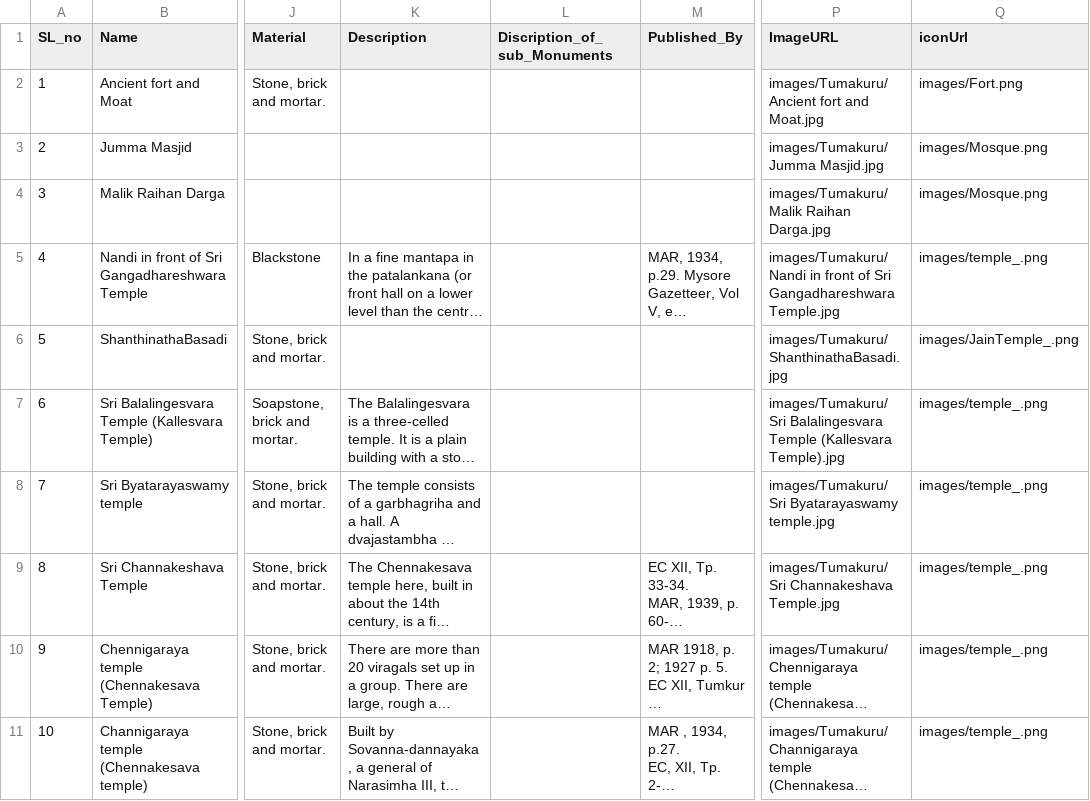
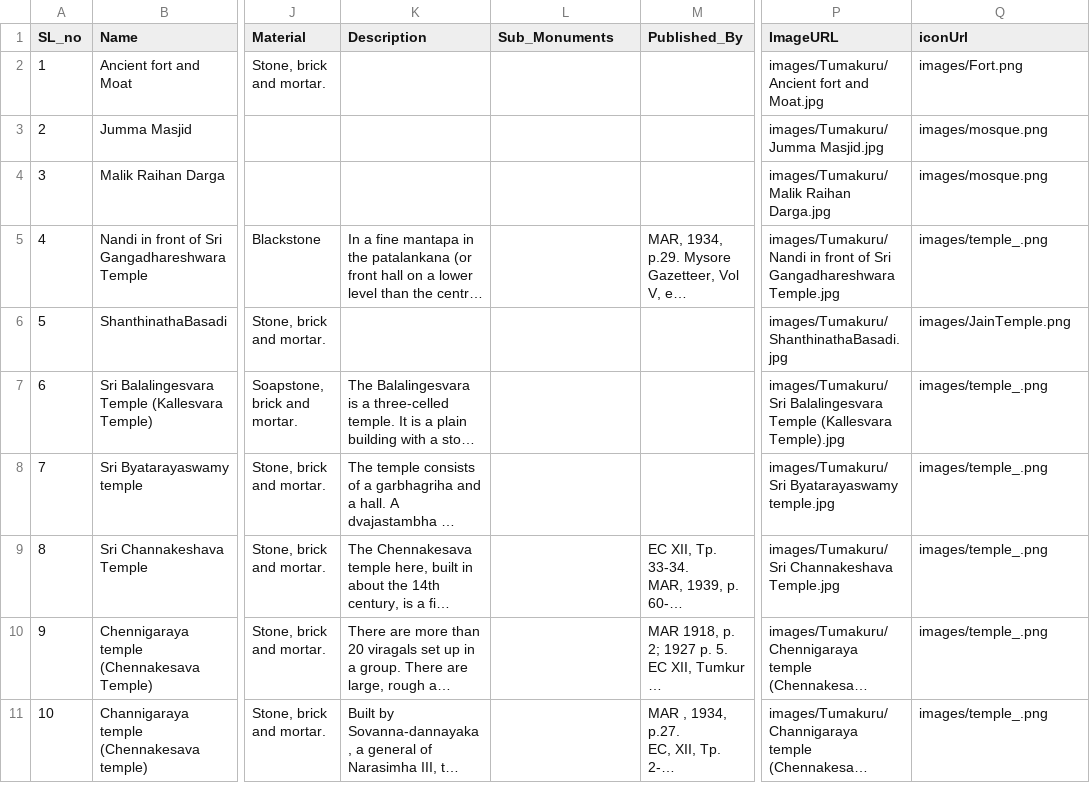
Before and after one commit to damh-kdh/KDH-GIS, a CSV file: csv/Tumakuru.csv, drawn as a sheet; only a part is shown, gaps mark what is left out; long unchanged cells end in …; the diff names each change by its address in the sheet, - before the commit and + after, or states it on an @@ line.

Commit message:
Updated Tumakuru

```diff
--- a/csv/Tumakuru.csv
+++ b/csv/Tumakuru.csv
-L1: Discription_of_sub_Monuments
+L1: Sub_Monuments
-Q3:Q4 (iconUrl): images/Mosque.png
+Q3:Q4 (iconUrl): images/mosque.png
-Q6 (iconUrl): images/JainTemple_.png
+Q6 (iconUrl): images/JainTemple.png
```
